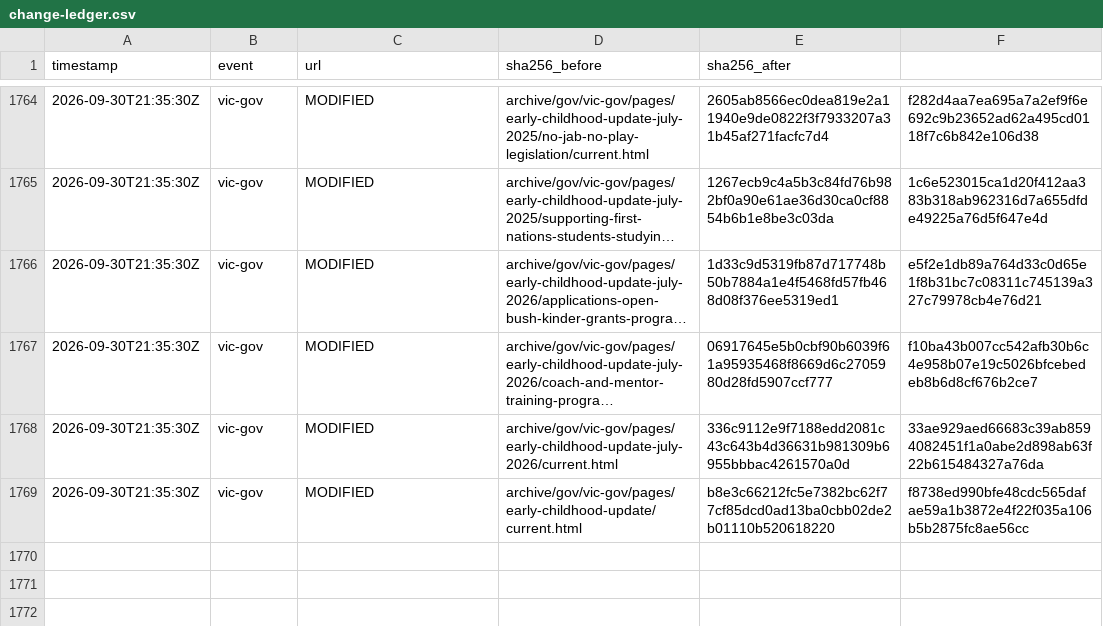
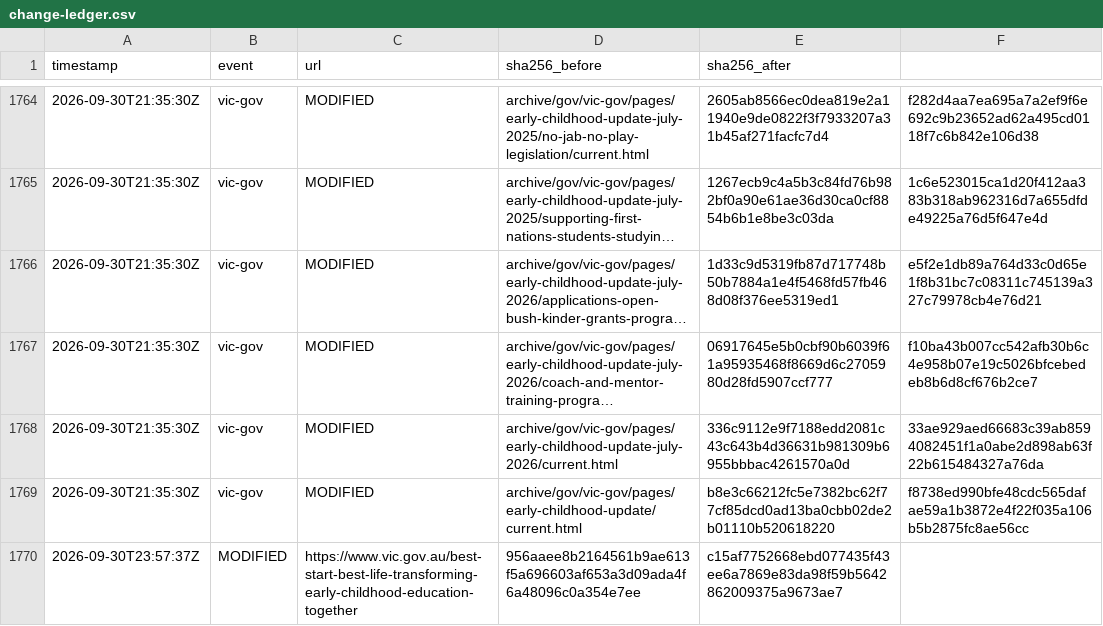
Before and after one commit to myNDISwiki/MyNDIS, a CSV file: archive/reports/vic-gov/change-ledger.csv, drawn as a sheet; only a part is shown, gaps mark what is left out; long unchanged cells end in …; the diff names each change by its address in the sheet, - before the commit and + after, or states it on an @@ line.

Commit message:
Archive Victorian NDIS reform updates 2026-10-01T00:20:41Z

```diff
--- a/archive/reports/vic-gov/change-ledger.csv
+++ b/archive/reports/vic-gov/change-ledger.csv
+row 1770: 2026-09-30T23:57:37Z | MODIFIED | https://www.vic.gov.au/best-start-best-life-transforming-early-childhood-education-together | 956aaee8b2164561b9ae613f5a696603af653a3d09ada4f6a48096c0a354e7ee | c15af7752668ebd077435f43ee6a7869e83da98f59b5642862009375a9673ae7
```
Also changed, not shown: archive/reports/vic-gov/page-registry.csv, 9 other files.
